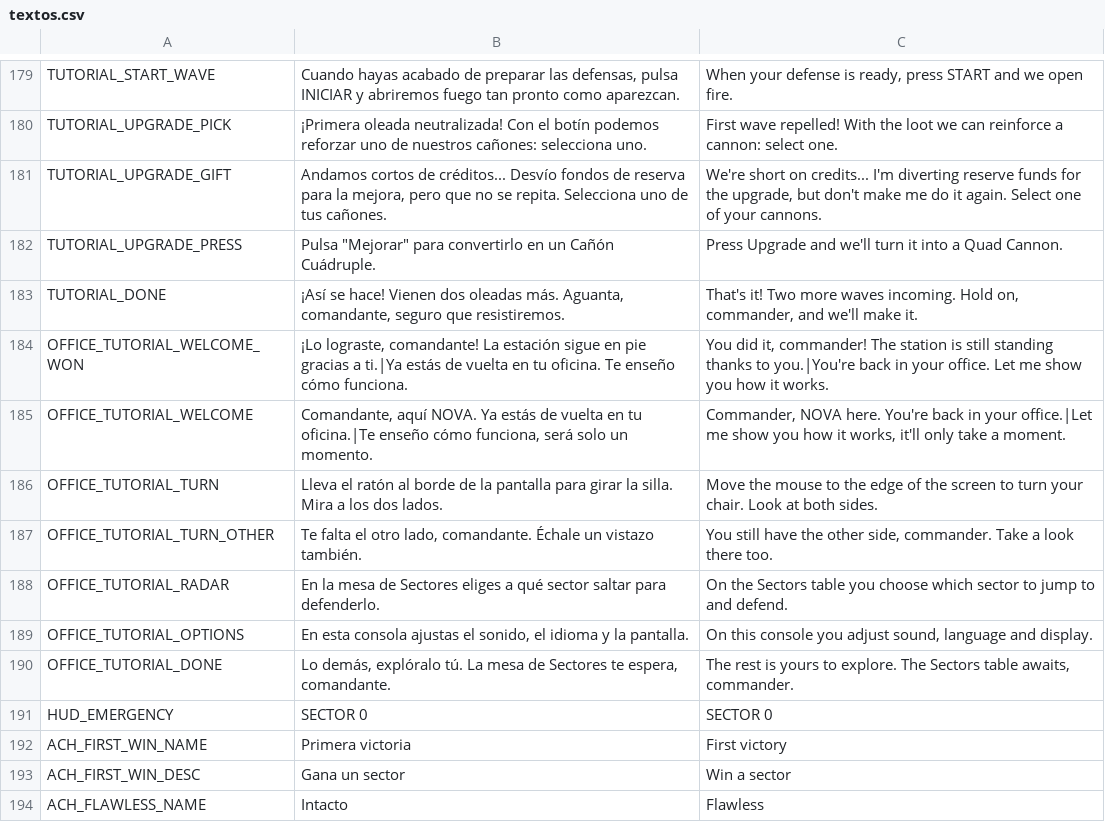
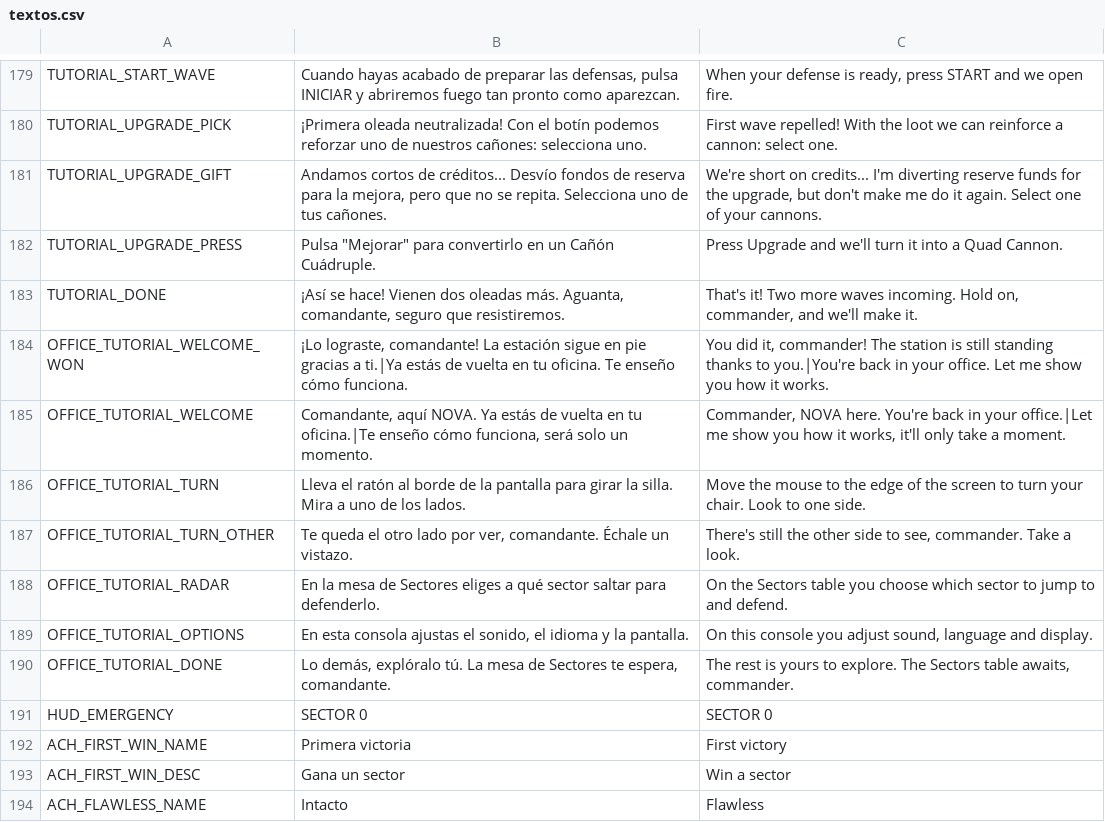
Before and after one commit to D4MC04/proyecto_dam2b, a CSV file: translations/textos.csv, drawn as a sheet; only a part is shown, gaps mark what is left out.

```diff
--- a/translations/textos.csv
+++ b/translations/textos.csv
@@ -191,4 +191,4 @@ OFFICE_TUTORIAL_WELCOME_WON,"¡Lo lograste, comandante! La estación sigue en pi
 OFFICE_TUTORIAL_WELCOME,"Comandante, aquí NOVA. Ya estás de vuelta en tu oficina.|Te enseño cómo funciona, será solo un momento.","Commander, NOVA here. You're back in your office.|Let me show you how it works, it'll only take a moment."
-OFFICE_TUTORIAL_TURN,Lleva el ratón al borde de la pantalla para girar la silla. Mira a los dos lados.,Move the mouse to the edge of the screen to turn your chair. Look at both sides.
-OFFICE_TUTORIAL_TURN_OTHER,"Te falta el otro lado, comandante. Échale un vistazo también.","You still have the other side, commander. Take a look there too."
+OFFICE_TUTORIAL_TURN,Lleva el ratón al borde de la pantalla para girar la silla. Mira a uno de los lados.,Move the mouse to the edge of the screen to turn your chair. Look to one side.
+OFFICE_TUTORIAL_TURN_OTHER,"Te queda el otro lado por ver, comandante. Échale un vistazo.","There's still the other side to see, commander. Take a look."
 OFFICE_TUTORIAL_RADAR,"En la mesa de Sectores eliges a qué sector saltar para defenderlo.","On the Sectors table you choose which sector to jump to and defend."
```
Also changed, not shown: 4 other files.
